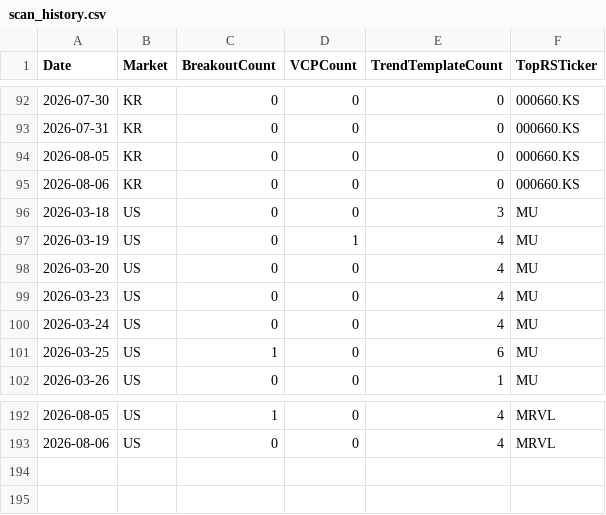
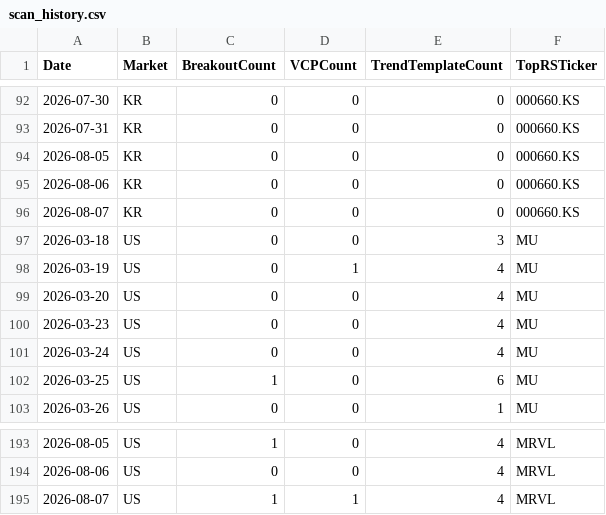
Before and after one commit to hkmoon/mark, a CSV file: report_history/scan_history.csv, drawn as a sheet; only a part is shown, gaps mark what is left out.

```diff
--- a/report_history/scan_history.csv
+++ b/report_history/scan_history.csv
@@ -95,2 +95,3 @@ Date,Market,BreakoutCount,VCPCount,TrendTemplateCount,TopRSTicker
 2026-08-06,KR,0,0,0,000660.KS
+2026-08-07,KR,0,0,0,000660.KS
 2026-03-18,US,0,0,3,MU
@@ -193 +194,2 @@ Date,Market,BreakoutCount,VCPCount,TrendTemplateCount,TopRSTicker
 2026-08-06,US,0,0,4,MRVL
+2026-08-07,US,1,1,4,MRVL
```
